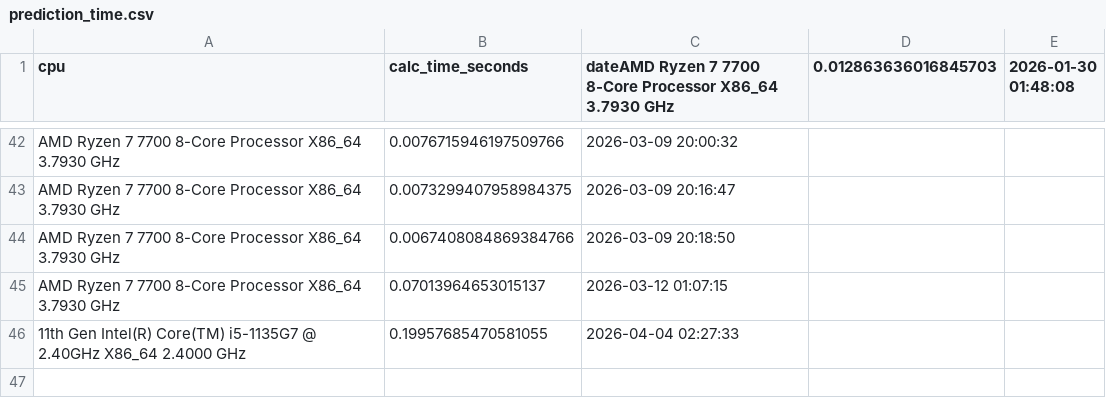
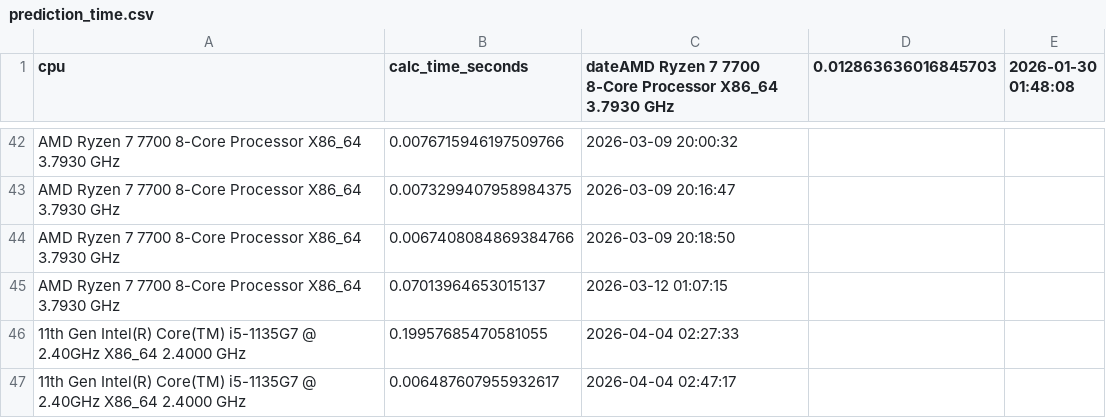
Before and after one commit to ZaWarudo87/Home_Wearable_Heart_Disease_Monitoring_Device, a CSV file: backend/pan_tompkins_plus_plus/results_csv/prediction_time.csv, drawn as a sheet; only a part is shown, gaps mark what is left out.

```diff
--- a/backend/pan_tompkins_plus_plus/results_csv/prediction_time.csv
+++ b/backend/pan_tompkins_plus_plus/results_csv/prediction_time.csv
@@ -46 +46,2 @@ AMD Ryzen 7 7700 8-Core Processor X86_64 3.7930 GHz,0.07013964653015137,2026-03-
 11th Gen Intel(R) Core(TM) i5-1135G7 @ 2.40GHz X86_64 2.4000 GHz,0.19957685470581055,2026-04-04 02:27:33
+11th Gen Intel(R) Core(TM) i5-1135G7 @ 2.40GHz X86_64 2.4000 GHz,0.006487607955932617,2026-04-04 02:47:17
```
Also changed, not shown: 1 other file.
